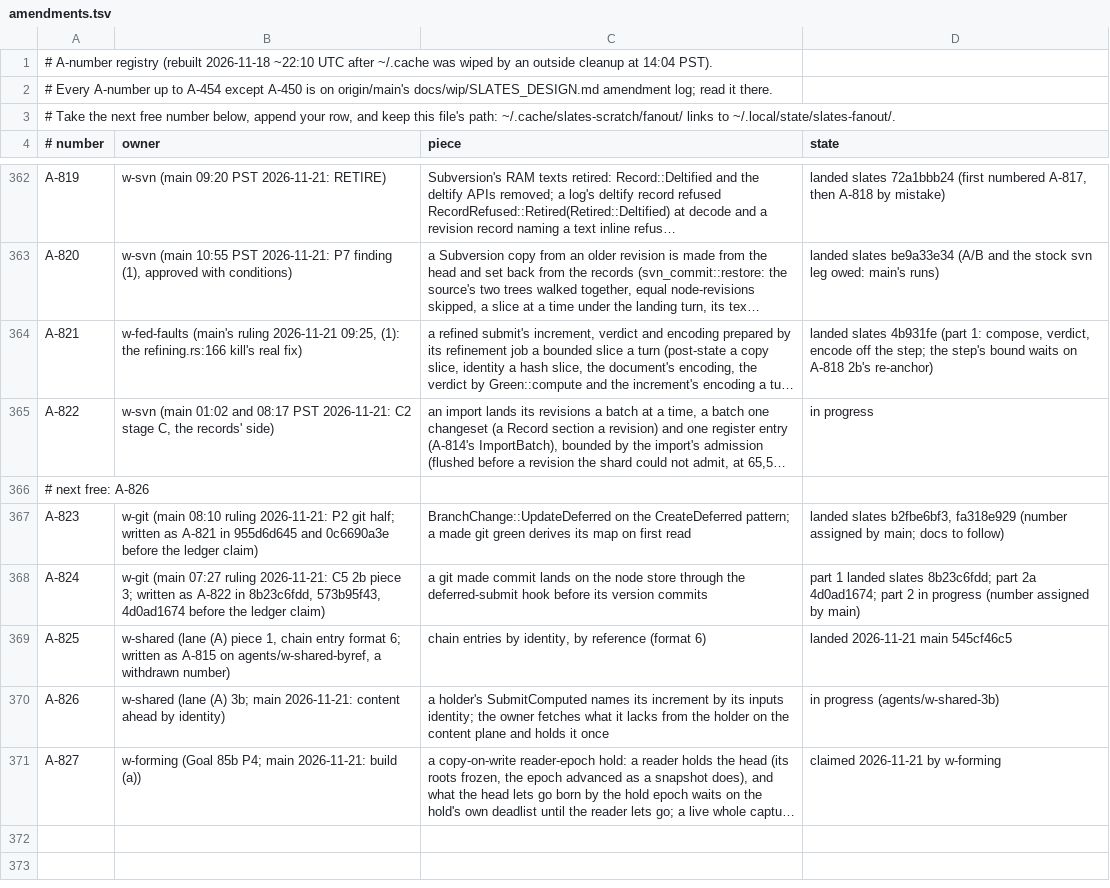
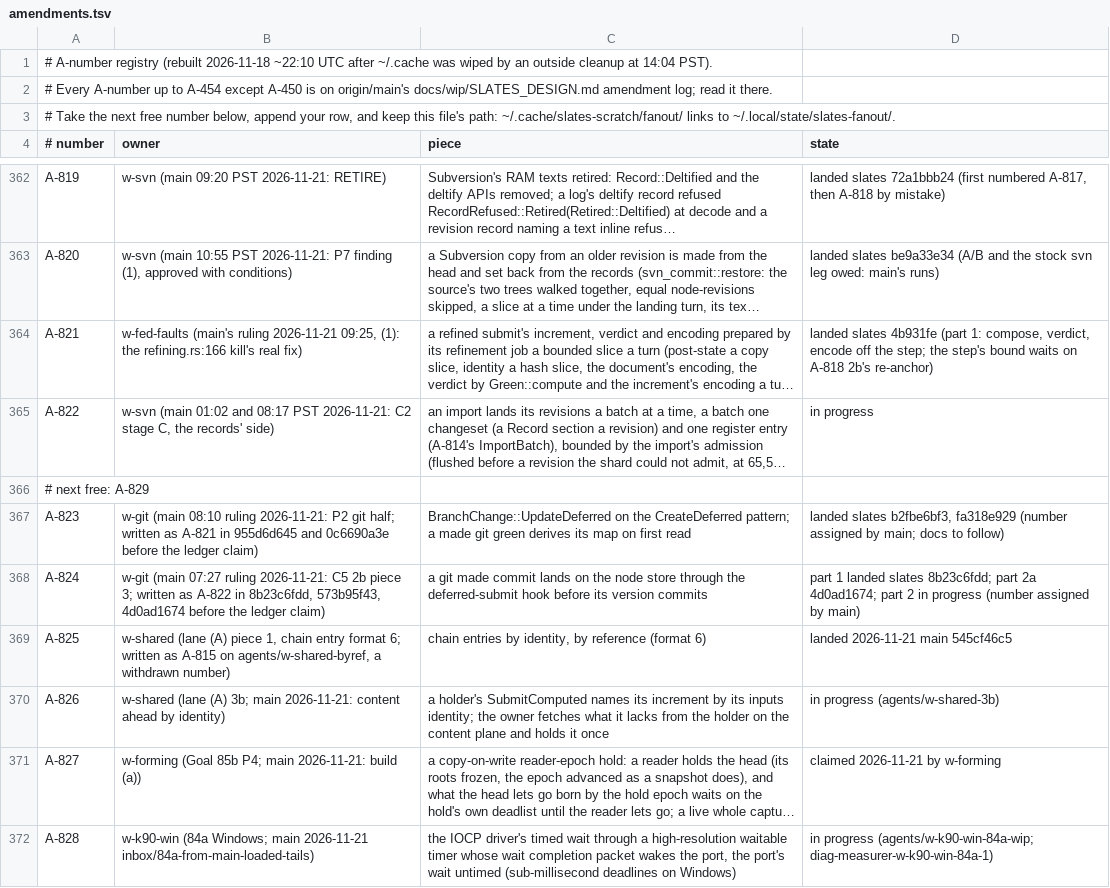
Before and after one commit to hyper-light/slates, a TSV file: amendments.tsv, drawn as a sheet; only a part is shown, gaps mark what is left out; long unchanged cells end in …; the diff names each change by its address in the sheet, - before the commit and + after, or states it on an @@ line.

Commit message:
ledger: A-828 w-k90-win (84a Windows IOCP deadline timer)

```diff
--- a/amendments.tsv
+++ b/amendments.tsv
-A366 (# number): # next free: A-826
+A366 (# number): # next free: A-829
+row 372: A-828 | w-k90-win (84a Windows; main 2026-11-21 inbox/84a-from-main-loaded-tails) | the IOCP driver's timed wait through a high-resolution waitable timer whose wait completion packet wakes the port, the port's wait untimed (sub-millisecond deadlines on Windows) | in progress (agents/w-k90-win-84a-wip; diag-measurer-w-k90-win-84a-1)
```
